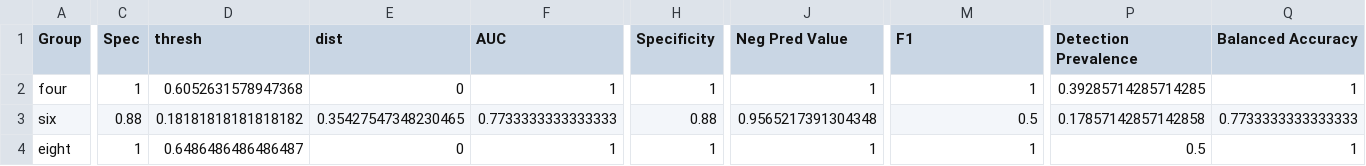
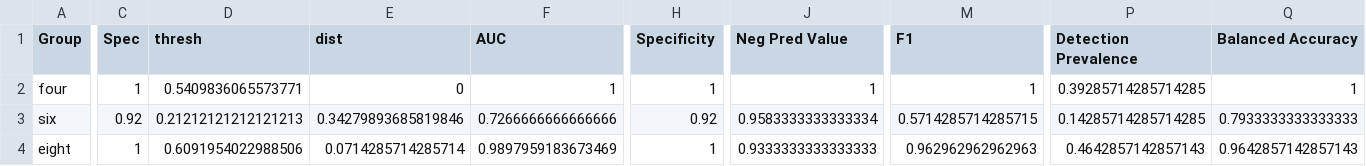
Before and after one commit to erikerhardt/erikmisc, a CSV file: reference/out_sel/out_e_rf__o_class_full_ROC.csv, drawn as a sheet; only a part is shown, gaps mark what is left out; the diff covers the shown part only; the diff names each change by its address in the sheet, - before the commit and + after, or states it on an @@ line.

```diff
--- a/reference/out_sel/out_e_rf__o_class_full_ROC.csv
+++ b/reference/out_sel/out_e_rf__o_class_full_ROC.csv
-D2 (thresh): 0.6052631578947368
+D2 (thresh): 0.5409836065573771
-C3 (Spec): 0.88
+C3 (Spec): 0.92
-D3 (thresh): 0.18181818181818182
+D3 (thresh): 0.21212121212121213
-E3 (dist): 0.35427547348230465
+E3 (dist): 0.34279893685819846
-F3 (AUC): 0.7733333333333333
+F3 (AUC): 0.7266666666666666
-H3 (Specificity): 0.88
+H3 (Specificity): 0.92
-J3 (Neg Pred Value): 0.9565217391304348
+J3 (Neg Pred Value): 0.9583333333333334
-M3 (F1): 0.5
+M3 (F1): 0.5714285714285715
-P3 (Detection Prevalence): 0.17857142857142858
+P3 (Detection Prevalence): 0.14285714285714285
-Q3 (Balanced Accuracy): 0.7733333333333333
+Q3 (Balanced Accuracy): 0.7933333333333333
-D4 (thresh): 0.6486486486486487
+D4 (thresh): 0.6091954022988506
-E4 (dist): 0
+E4 (dist): 0.0714285714285714
-F4 (AUC): 1
+F4 (AUC): 0.9897959183673469
-J4 (Neg Pred Value): 1
+J4 (Neg Pred Value): 0.9333333333333333
-M4 (F1): 1
+M4 (F1): 0.962962962962963
-P4 (Detection Prevalence): 0.5
+P4 (Detection Prevalence): 0.4642857142857143
-Q4 (Balanced Accuracy): 1
+Q4 (Balanced Accuracy): 0.9642857142857143
```
Also changed, not shown: 6 edited cells elsewhere in this file, reference/out_sel/out_e_rf__o_class_full_importance.csv, reference/out_sel/out_e_rf__o_class_sel_ROC.csv, 40 other files.
